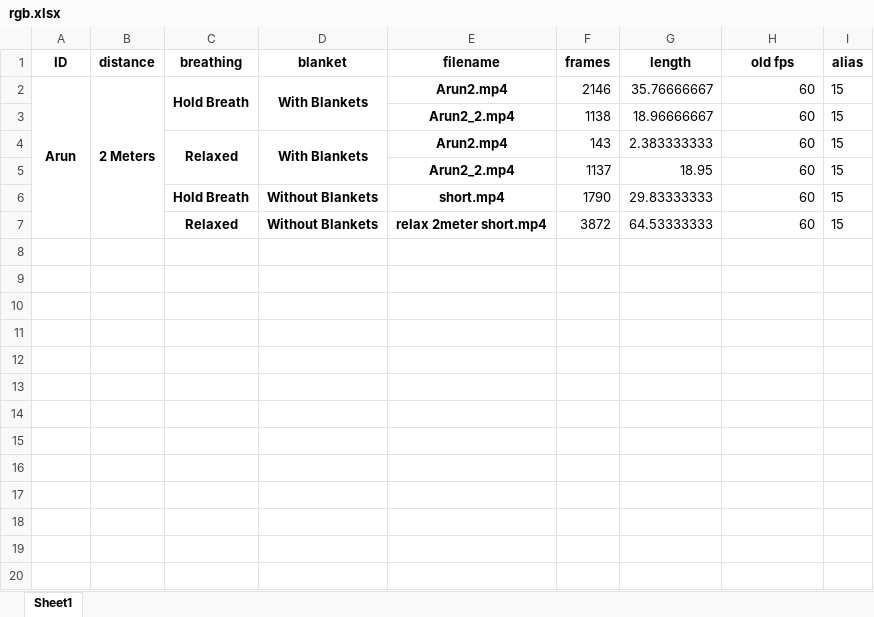
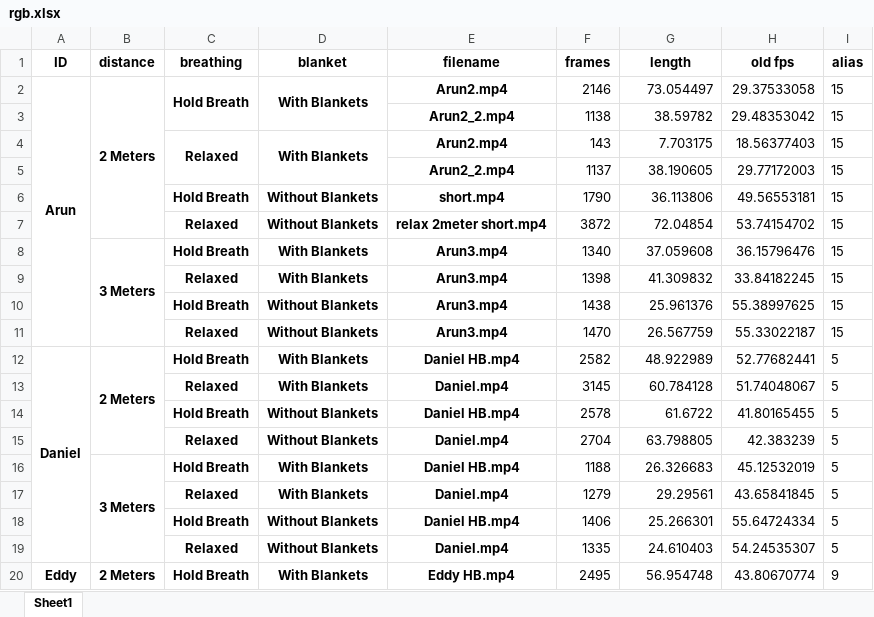
Before and after one commit to chvaldez10/Team-Design-Project, an Excel workbook: records/xlsx/rgb.xlsx, sheet Sheet1, drawn as a sheet; only a part is shown; values as stored, in another font and other column widths than the file's, no borders; the diff covers the shown part only; the diff names each change by its address in the sheet, - before the commit and + after, or states it on an @@ line.

```diff
--- a/records/xlsx/rgb.xlsx (sheet Sheet1)
+++ b/records/xlsx/rgb.xlsx (sheet Sheet1)
-G2 (length): 35.76666667
+G2 (length): 73.054497
-H2 (old fps): 60
+H2 (old fps): 29.37533058
-G3 (length): 18.96666667
+G3 (length): 38.59782
-H3 (old fps): 60
+H3 (old fps): 29.48353042
-G4 (length): 2.383333333
+G4 (length): 7.703175
-H4 (old fps): 60
+H4 (old fps): 18.56377403
-G5 (length): 18.95
+G5 (length): 38.190605
-H5 (old fps): 60
+H5 (old fps): 29.77172003
-G6 (length): 29.83333333
+G6 (length): 36.113806
-H6 (old fps): 60
+H6 (old fps): 49.56553181
-G7 (length): 64.53333333
+G7 (length): 72.04854
-H7 (old fps): 60
+H7 (old fps): 53.74154702
+row 8:  | 3 Meters | Hold Breath | With Blankets | Arun3.mp4 | 1340 | 37.059608 | 36.15796476 | 15
+row 9:  |  | Relaxed | With Blankets | Arun3.mp4 | 1398 | 41.309832 | 33.84182245 | 15
+row 10:  |  | Hold Breath | Without Blankets | Arun3.mp4 | 1438 | 25.961376 | 55.38997625 | 15
+row 11:  |  | Relaxed | Without Blankets | Arun3.mp4 | 1470 | 26.567759 | 55.33022187 | 15
+row 12: Daniel | 2 Meters | Hold Breath | With Blankets | Daniel HB.mp4 | 2582 | 48.922989 | 52.77682441 | 5
+row 13:  |  | Relaxed | With Blankets | Daniel.mp4 | 3145 | 60.784128 | 51.74048067 | 5
+row 14:  |  | Hold Breath | Without Blankets | Daniel HB.mp4 | 2578 | 61.6722 | 41.80165455 | 5
+row 15:  |  | Relaxed | Without Blankets | Daniel.mp4 | 2704 | 63.798805 | 42.383239 | 5
+row 16:  | 3 Meters | Hold Breath | With Blankets | Daniel HB.mp4 | 1188 | 26.326683 | 45.12532019 | 5
+row 17:  |  | Relaxed | With Blankets | Daniel.mp4 | 1279 | 29.29561 | 43.65841845 | 5
+row 18:  |  | Hold Breath | Without Blankets | Daniel HB.mp4 | 1406 | 25.266301 | 55.64724334 | 5
+row 19:  |  | Relaxed | Without Blankets | Daniel.mp4 | 1335 | 24.610403 | 54.24535307 | 5
+row 20: Eddy | 2 Meters | Hold Breath | With Blankets | Eddy HB.mp4 | 2495 | 56.954748 | 43.80670774 | 9
```
Also changed, not shown: 118 added rows elsewhere in this sheet, records/xlsx/thermal.xlsx, 15 other files.
